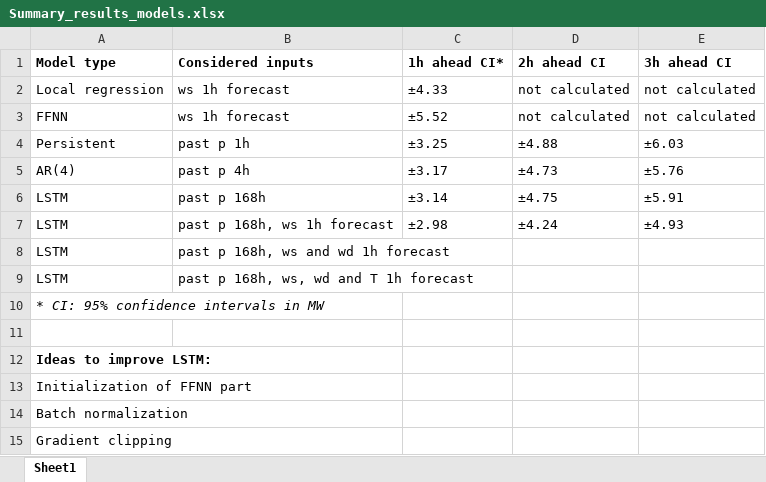
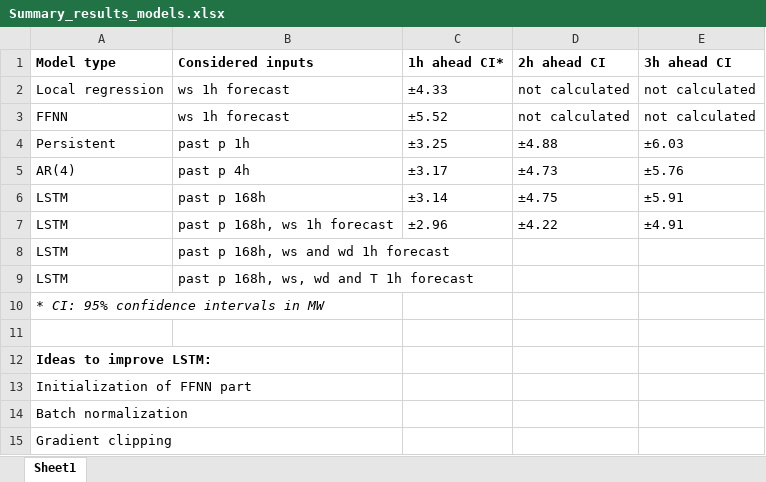
Before and after one commit to BorisGui89/WindPower_forecasting_Klim, an Excel workbook: Summary_results_models.xlsx, sheet Sheet1, drawn as a sheet; values as stored, in another font and other column widths than the file's, no borders; the diff names each change by its address in the sheet, - before the commit and + after, or states it on an @@ line.

Commit message:
Results of LSTM with wind speed

```diff
--- a/Summary_results_models.xlsx (sheet Sheet1)
+++ b/Summary_results_models.xlsx (sheet Sheet1)
-C7 (1h ahead CI*): ±2.98
+C7 (1h ahead CI*): ±2.96
-D7 (2h ahead CI): ±4.24
+D7 (2h ahead CI): ±4.22
-E7 (3h ahead CI): ±4.93
+E7 (3h ahead CI): ±4.91
```
Also changed, not shown: 2 other files.
